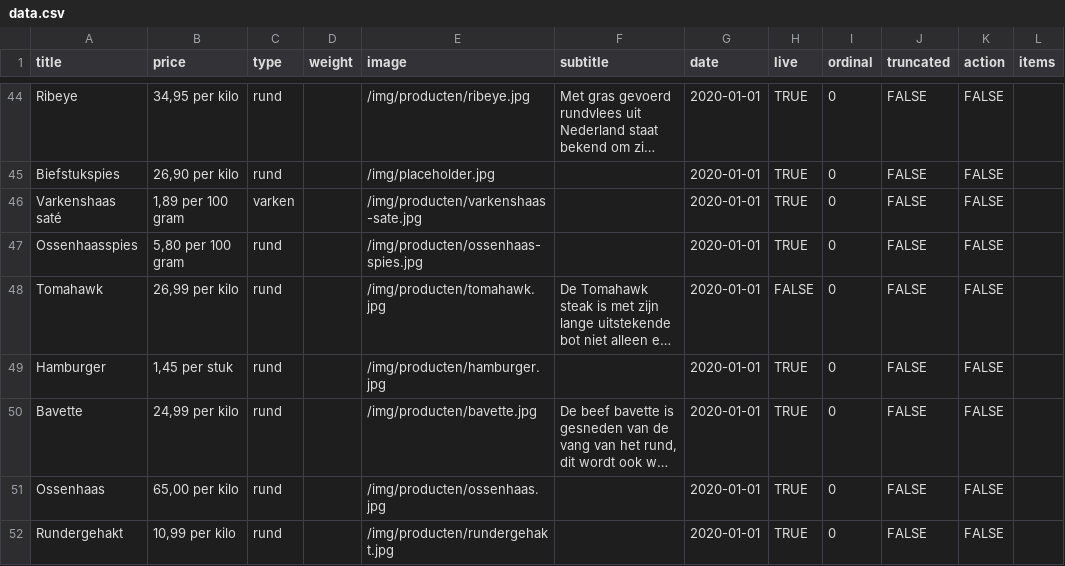
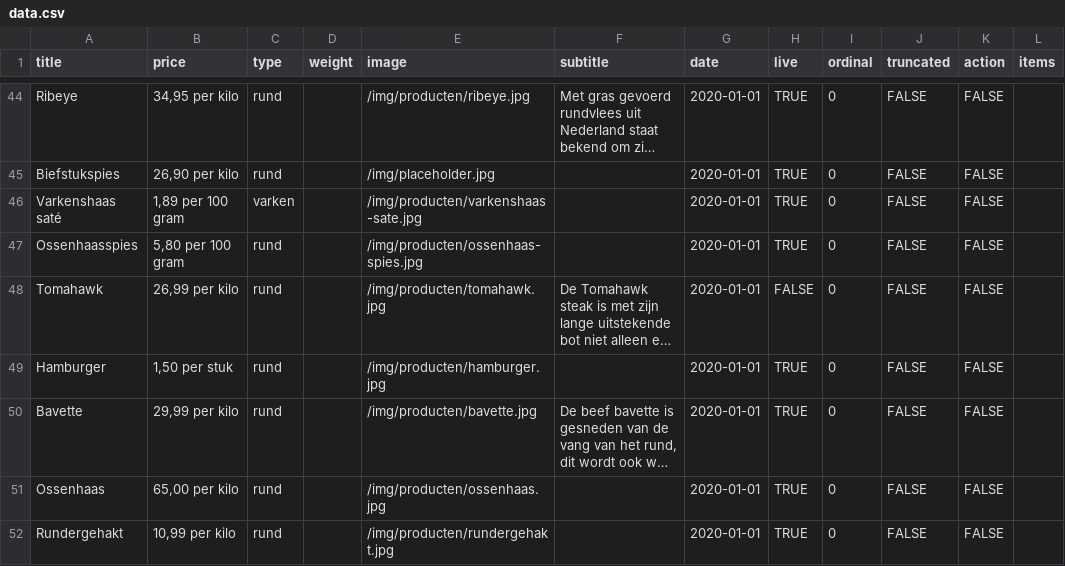
Before and after one commit to stefadinho/SmokeyJohnny_, a CSV file: assortiment/data.csv, drawn as a sheet; only a part is shown, gaps mark what is left out; long unchanged cells end in …; the diff covers the shown part only; the diff names each change by its address in the sheet, - before the commit and + after, or states it on an @@ line.

Commit message:
Add files via upload

```diff
--- a/assortiment/data.csv
+++ b/assortiment/data.csv
-B49 (price): 1,45 per stuk
+B49 (price): 1,50 per stuk
-B50 (price): 24,99 per kilo
+B50 (price): 29,99 per kilo
```
Also changed, not shown: 6 added rows, 1 removed row and 15 edited cells elsewhere in this file.
